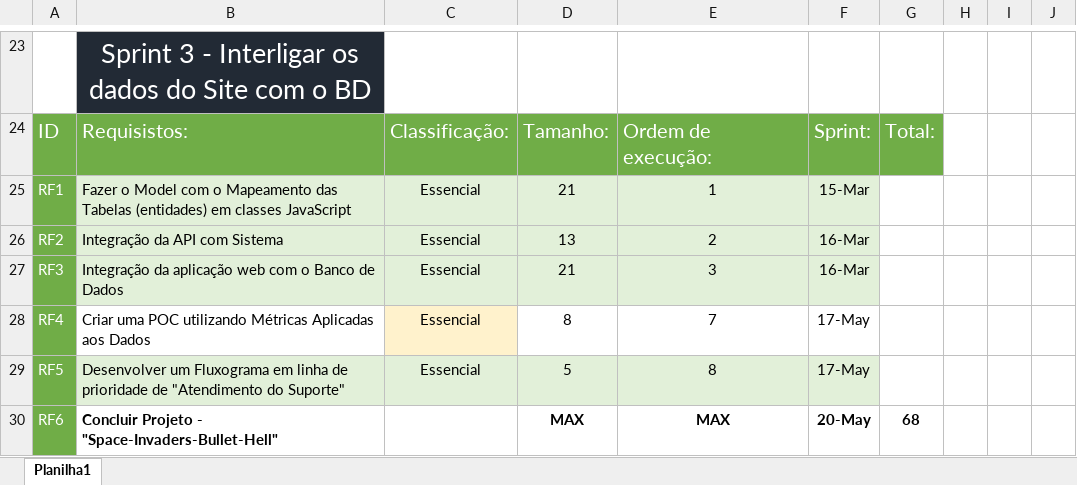
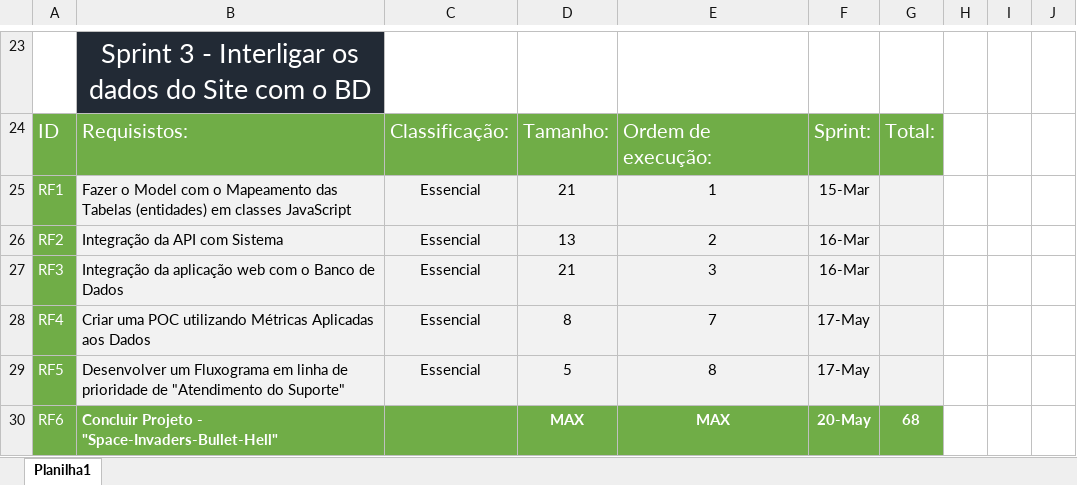
Before and after one commit to jvruas/Space-Invaders-Bullet-Hell, an Excel workbook: doc/project_docs/2.Product-Backlog.xlsx, sheet Planilha1, drawn as a sheet; only a part is shown, gaps mark what is left out; values as stored, in another font and other column widths than the file's, no borders; the diff names each change by its address in the sheet, - before the commit and + after, or states it on an @@ line.

Commit message:
Atualizando o Backlog

```diff
--- a/doc/project_docs/2.Product-Backlog.xlsx (sheet Planilha1)
+++ b/doc/project_docs/2.Product-Backlog.xlsx (sheet Planilha1)
-B25:F27 fill: #E2F0D9
+B25:F27 fill: #F2F2F2
-G25:G27 fill: none
+G25:G27 fill: #F2F2F2
-B28 fill: none
+B28 fill: #F2F2F2
-C28 fill: #FFF2CC
+C28 fill: #F2F2F2
-D28:G28 fill: none
+D28:G28 fill: #F2F2F2
-B29:F29 fill: #E2F0D9
+B29:F29 fill: #F2F2F2
-G29 fill: none
+G29 fill: #F2F2F2
-B30:G30 fill: none
+B30:G30 fill: #70AD47
-B30 text colour: black
+B30 text colour: #FFFFFF
-D30:G30 text colour: black
+D30:G30 text colour: #FFFFFF
```
